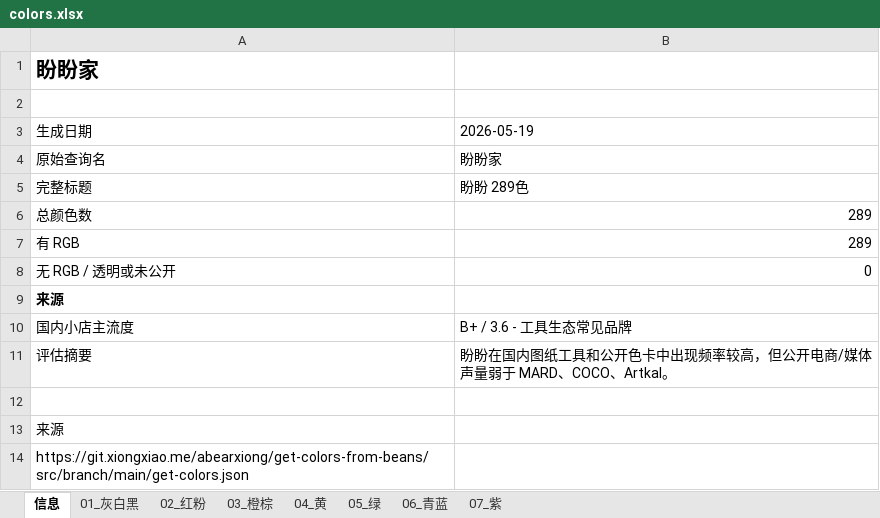
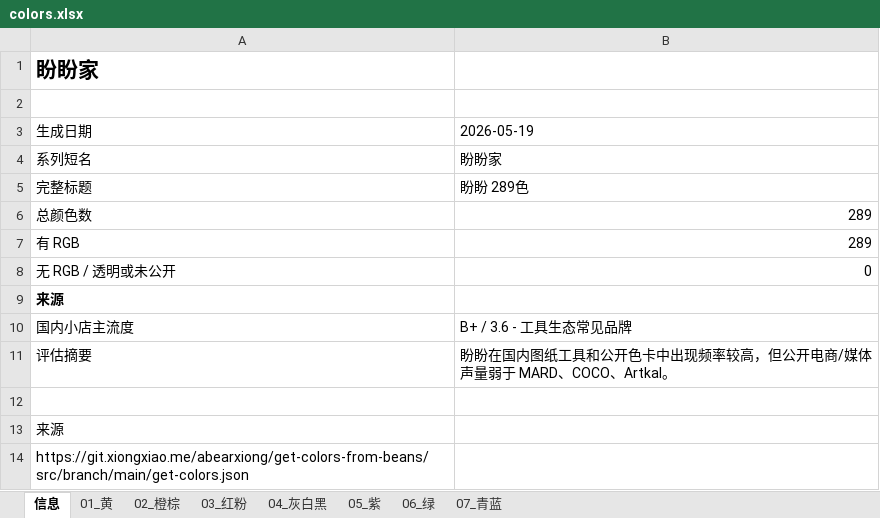
Before and after one commit to HansBug/pindou-color-data, an Excel workbook: panpan-289/colors.xlsx, sheet 信息, drawn as a sheet; values as stored, in another font and other column widths than the file's, no borders; the diff names each change by its address in the sheet, - before the commit and + after, or states it on an @@ line.

```diff
--- a/panpan-289/colors.xlsx (sheet 信息)
+++ b/panpan-289/colors.xlsx (sheet 信息)
-sheet tab: 01_灰白黑
+sheet tab: 01_黄
-sheet tab: 02_红粉
+sheet tab: 02_橙棕
-sheet tab: 03_橙棕
+sheet tab: 03_红粉
-sheet tab: 04_黄
+sheet tab: 04_灰白黑
-sheet tab: 05_绿
+sheet tab: 05_紫
-sheet tab: 06_青蓝
+sheet tab: 06_绿
-sheet tab: 07_紫
+sheet tab: 07_青蓝
-A4: 原始查询名
+A4: 系列短名
```
Also changed, not shown: sheet 02_橙棕, sheet 03_红粉, sheet 07_青蓝, sheet 06_绿, sheet 01_黄, sheet 04_灰白黑, 1 more sheet, artkal-c-197-official/colors.xlsx, artkal-m-221-official/colors.xlsx, 57 other files.
